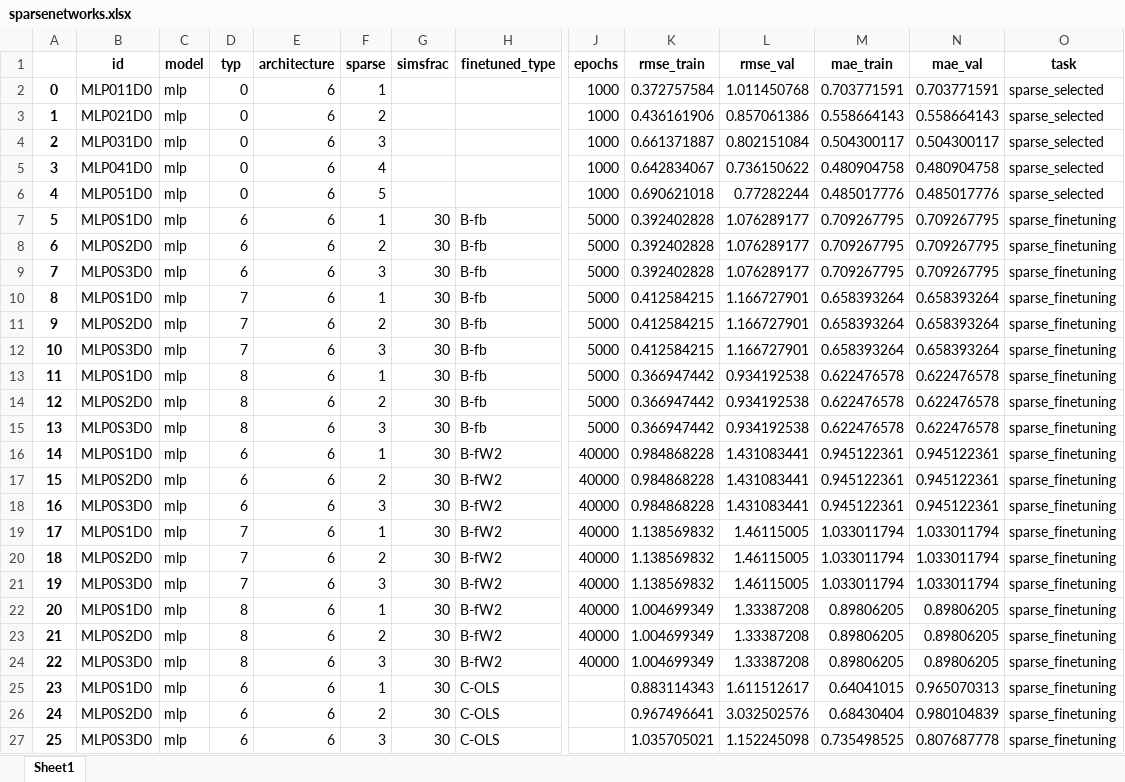
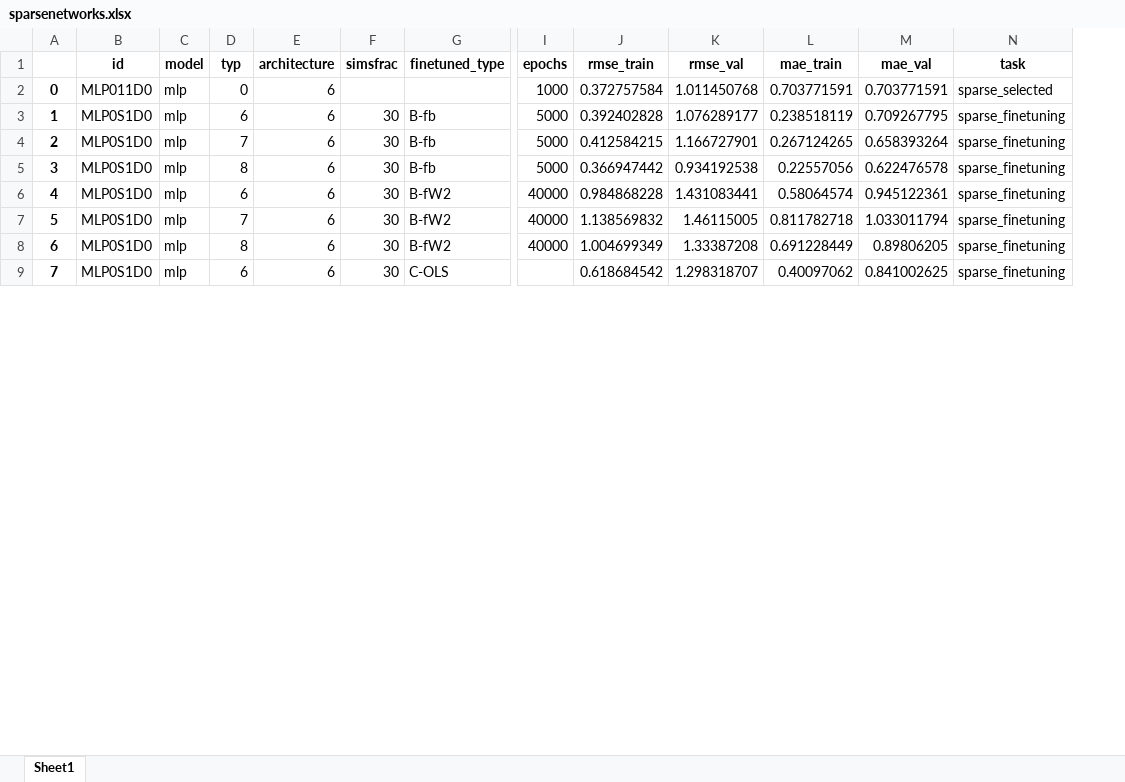
Before and after one commit to MWesselkamp/DomAdapt, an Excel workbook: results/sparsenetworks.xlsx, sheet Sheet1, drawn as a sheet; only a part is shown, gaps mark what is left out; values as stored, in another font and other column widths than the file's, no borders; removed rows and columns are numbered as before the commit, all else as after; rows hold the shown columns only; the diff covers the shown part only; the diff names each change by its address in the sheet, - before the commit and + after, or states it on an @@ line.

```diff
--- a/results/sparsenetworks.xlsx (sheet Sheet1)
+++ b/results/sparsenetworks.xlsx (sheet Sheet1)
-column F (sparse), row 2: 1; row 7: 1; row 10: 1; row 13: 1; row 16: 1; row 19: 1; row 22: 1; row 25: 1
-row 3: 1 | MLP021D0 | mlp | 0 | 6 | 2 |  |  | 1000 | 0.436161906 | 0.857061386 | 0.558664143 | 0.558664143 | sparse_selected
-row 4: 2 | MLP031D0 | mlp | 0 | 6 | 3 |  |  | 1000 | 0.661371887 | 0.802151084 | 0.504300117 | 0.504300117 | sparse_selected
-row 5: 3 | MLP041D0 | mlp | 0 | 6 | 4 |  |  | 1000 | 0.642834067 | 0.736150622 | 0.480904758 | 0.480904758 | sparse_selected
-row 6: 4 | MLP051D0 | mlp | 0 | 6 | 5 |  |  | 1000 | 0.690621018 | 0.77282244 | 0.485017776 | 0.485017776 | sparse_selected
@@ column A renumbered between rows 3 and 11 @@
-L3 (mae_train): 0.709267795
+L3 (mae_train): 0.238518119
-row 8: 6 | MLP0S2D0 | mlp | 6 | 6 | 2 | 30 | B-fb | 5000 | 0.392402828 | 1.076289177 | 0.709267795 | 0.709267795 | sparse_finetuning
-row 9: 7 | MLP0S3D0 | mlp | 6 | 6 | 3 | 30 | B-fb | 5000 | 0.392402828 | 1.076289177 | 0.709267795 | 0.709267795 | sparse_finetuning
-L4 (mae_train): 0.658393264
+L4 (mae_train): 0.267124265
-row 11: 9 | MLP0S2D0 | mlp | 7 | 6 | 2 | 30 | B-fb | 5000 | 0.412584215 | 1.166727901 | 0.658393264 | 0.658393264 | sparse_finetuning
-row 12: 10 | MLP0S3D0 | mlp | 7 | 6 | 3 | 30 | B-fb | 5000 | 0.412584215 | 1.166727901 | 0.658393264 | 0.658393264 | sparse_finetuning
-L5 (mae_train): 0.622476578
+L5 (mae_train): 0.22557056
-row 14: 12 | MLP0S2D0 | mlp | 8 | 6 | 2 | 30 | B-fb | 5000 | 0.366947442 | 0.934192538 | 0.622476578 | 0.622476578 | sparse_finetuning
-row 15: 13 | MLP0S3D0 | mlp | 8 | 6 | 3 | 30 | B-fb | 5000 | 0.366947442 | 0.934192538 | 0.622476578 | 0.622476578 | sparse_finetuning
-L6 (mae_train): 0.945122361
+L6 (mae_train): 0.58064574
-row 17: 15 | MLP0S2D0 | mlp | 6 | 6 | 2 | 30 | B-fW2 | 40000 | 0.984868228 | 1.431083441 | 0.945122361 | 0.945122361 | sparse_finetuning
-row 18: 16 | MLP0S3D0 | mlp | 6 | 6 | 3 | 30 | B-fW2 | 40000 | 0.984868228 | 1.431083441 | 0.945122361 | 0.945122361 | sparse_finetuning
-L7 (mae_train): 1.033011794
+L7 (mae_train): 0.811782718
-row 20: 18 | MLP0S2D0 | mlp | 7 | 6 | 2 | 30 | B-fW2 | 40000 | 1.138569832 | 1.46115005 | 1.033011794 | 1.033011794 | sparse_finetuning
-row 21: 19 | MLP0S3D0 | mlp | 7 | 6 | 3 | 30 | B-fW2 | 40000 | 1.138569832 | 1.46115005 | 1.033011794 | 1.033011794 | sparse_finetuning
-L8 (mae_train): 0.89806205
+L8 (mae_train): 0.691228449
-row 23: 21 | MLP0S2D0 | mlp | 8 | 6 | 2 | 30 | B-fW2 | 40000 | 1.004699349 | 1.33387208 | 0.89806205 | 0.89806205 | sparse_finetuning
-row 24: 22 | MLP0S3D0 | mlp | 8 | 6 | 3 | 30 | B-fW2 | 40000 | 1.004699349 | 1.33387208 | 0.89806205 | 0.89806205 | sparse_finetuning
-J9 (rmse_train): 0.883114343
+J9 (rmse_train): 0.618684542
-K9 (rmse_val): 1.611512617
+K9 (rmse_val): 1.298318707
-L9 (mae_train): 0.64041015
+L9 (mae_train): 0.40097062
-M9 (mae_val): 0.965070313
+M9 (mae_val): 0.841002625
-row 26: 24 | MLP0S2D0 | mlp | 6 | 6 | 2 | 30 | C-OLS |  | 0.967496641 | 3.032502576 | 0.68430404 | 0.980104839 | sparse_finetuning
-row 27: 25 | MLP0S3D0 | mlp | 6 | 6 | 3 | 30 | C-OLS |  | 1.035705021 | 1.152245098 | 0.735498525 | 0.807687778 | sparse_finetuning
```
Also changed, not shown: 10 removed rows and 4 edited cells elsewhere in this sheet, results/featureextraction.xlsx, results/results_full.xlsx, 9 other files.
